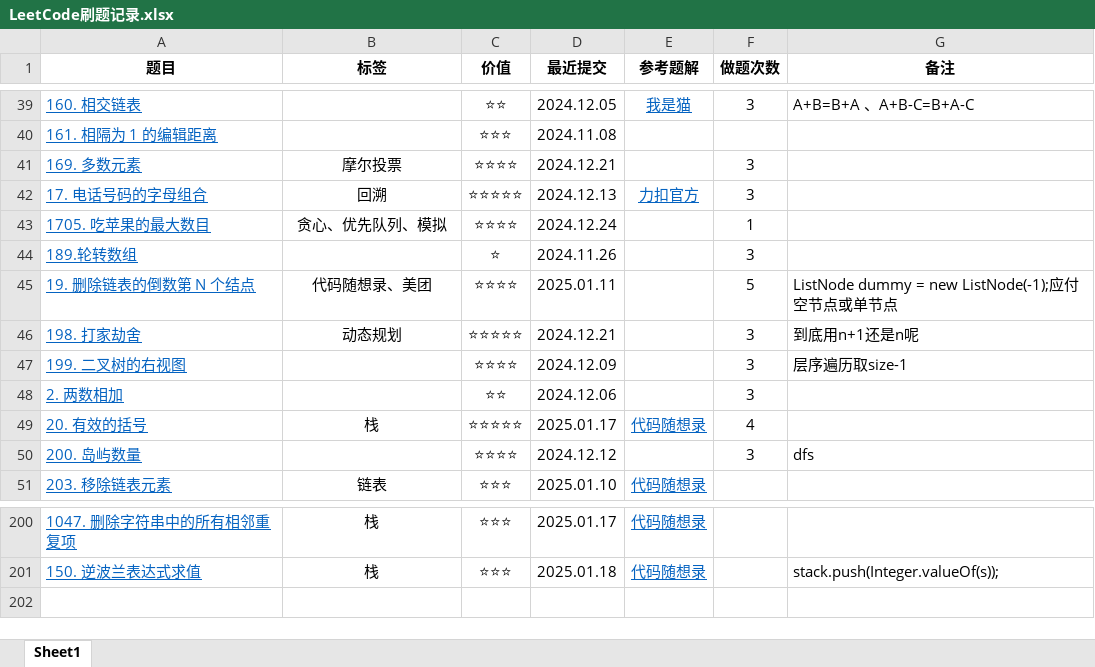
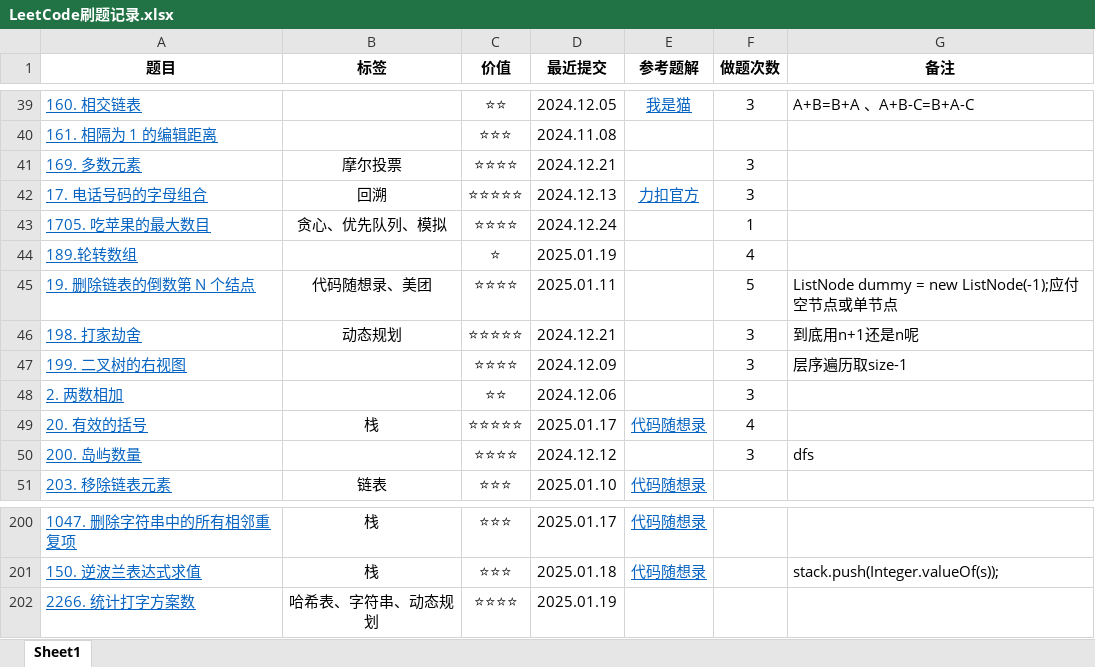
Before and after one commit to curforever/LeetCode, an Excel workbook: LeetCode刷题记录.xlsx, sheet Sheet1, drawn as a sheet; only a part is shown, gaps mark what is left out; values as stored, in another font and other column widths than the file's, no borders; table styles not drawn; the diff names each change by its address in the sheet, - before the commit and + after, or states it on an @@ line.

Commit message:
2025.01.19 每日一题

```diff
--- a/LeetCode刷题记录.xlsx (sheet Sheet1)
+++ b/LeetCode刷题记录.xlsx (sheet Sheet1)
-D44 (最近提交): 2024.11.26
+D44 (最近提交): 2025.01.19
-F44 (做题次数): 3
+F44 (做题次数): 4
+row 202: 2266. 统计打字方案数 | 哈希表、字符串、动态规划 | ⭐⭐⭐⭐ | 2025.01.19
```
